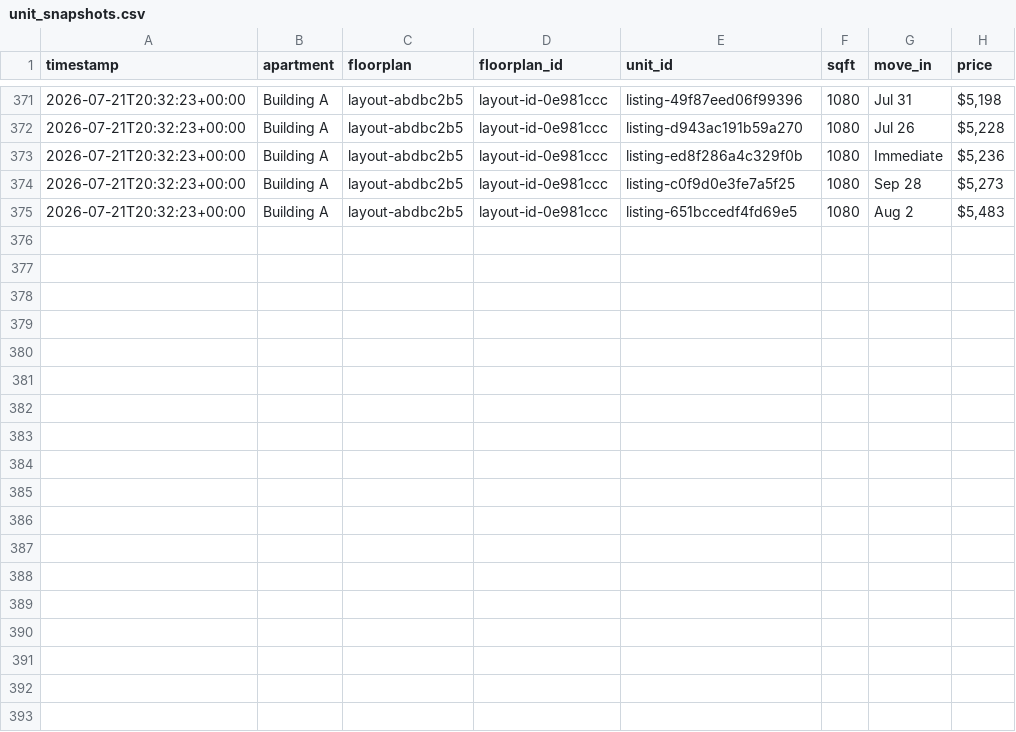
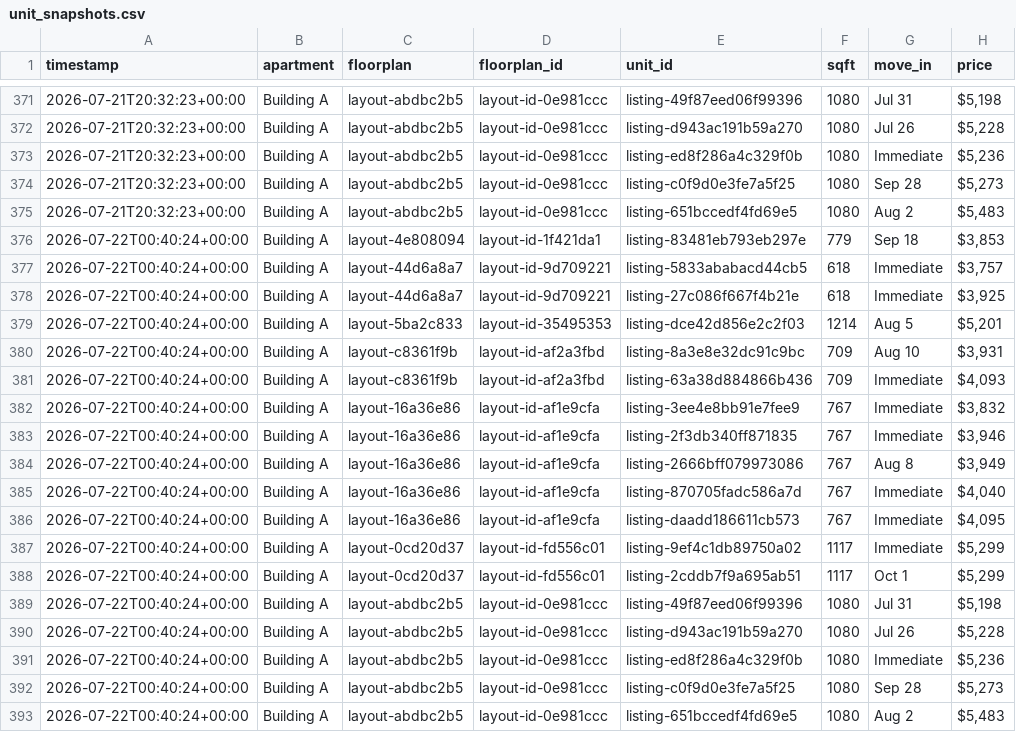
Before and after one commit to playuhh/tracker, a CSV file: data/unit_snapshots.csv, drawn as a sheet; only a part is shown, gaps mark what is left out.

```diff
--- a/data/unit_snapshots.csv
+++ b/data/unit_snapshots.csv
@@ -375 +375,19 @@ timestamp,apartment,floorplan,floorplan_id,unit_id,sqft,move_in,price
 2026-07-21T20:32:23+00:00,Building A,layout-abdbc2b5,layout-id-0e981ccc,listing-651bccedf4fd69e5,1080,Aug 2,"$5,483"
+2026-07-22T00:40:24+00:00,Building A,layout-4e808094,layout-id-1f421da1,listing-83481eb793eb297e,779,Sep 18,"$3,853"
+2026-07-22T00:40:24+00:00,Building A,layout-44d6a8a7,layout-id-9d709221,listing-5833ababacd44cb5,618,Immediate,"$3,757"
+2026-07-22T00:40:24+00:00,Building A,layout-44d6a8a7,layout-id-9d709221,listing-27c086f667f4b21e,618,Immediate,"$3,925"
+2026-07-22T00:40:24+00:00,Building A,layout-5ba2c833,layout-id-35495353,listing-dce42d856e2c2f03,1214,Aug 5,"$5,201"
+2026-07-22T00:40:24+00:00,Building A,layout-c8361f9b,layout-id-af2a3fbd,listing-8a3e8e32dc91c9bc,709,Aug 10,"$3,931"
+2026-07-22T00:40:24+00:00,Building A,layout-c8361f9b,layout-id-af2a3fbd,listing-63a38d884866b436,709,Immediate,"$4,093"
+2026-07-22T00:40:24+00:00,Building A,layout-16a36e86,layout-id-af1e9cfa,listing-3ee4e8bb91e7fee9,767,Immediate,"$3,832"
+2026-07-22T00:40:24+00:00,Building A,layout-16a36e86,layout-id-af1e9cfa,listing-2f3db340ff871835,767,Immediate,"$3,946"
+2026-07-22T00:40:24+00:00,Building A,layout-16a36e86,layout-id-af1e9cfa,listing-2666bff079973086,767,Aug 8,"$3,949"
+2026-07-22T00:40:24+00:00,Building A,layout-16a36e86,layout-id-af1e9cfa,listing-870705fadc586a7d,767,Immediate,"$4,040"
+2026-07-22T00:40:24+00:00,Building A,layout-16a36e86,layout-id-af1e9cfa,listing-daadd186611cb573,767,Immediate,"$4,095"
+2026-07-22T00:40:24+00:00,Building A,layout-0cd20d37,layout-id-fd556c01,listing-9ef4c1db89750a02,1117,Immediate,"$5,299"
+2026-07-22T00:40:24+00:00,Building A,layout-0cd20d37,layout-id-fd556c01,listing-2cddb7f9a695ab51,1117,Oct 1,"$5,299"
+2026-07-22T00:40:24+00:00,Building A,layout-abdbc2b5,layout-id-0e981ccc,listing-49f87eed06f99396,1080,Jul 31,"$5,198"
+2026-07-22T00:40:24+00:00,Building A,layout-abdbc2b5,layout-id-0e981ccc,listing-d943ac191b59a270,1080,Jul 26,"$5,228"
+2026-07-22T00:40:24+00:00,Building A,layout-abdbc2b5,layout-id-0e981ccc,listing-ed8f286a4c329f0b,1080,Immediate,"$5,236"
+2026-07-22T00:40:24+00:00,Building A,layout-abdbc2b5,layout-id-0e981ccc,listing-c0f9d0e3fe7a5f25,1080,Sep 28,"$5,273"
+2026-07-22T00:40:24+00:00,Building A,layout-abdbc2b5,layout-id-0e981ccc,listing-651bccedf4fd69e5,1080,Aug 2,"$5,483"
```
Also changed, not shown: data/floorplan_daily.csv, data/scrape_runs.csv, 2 other files.
